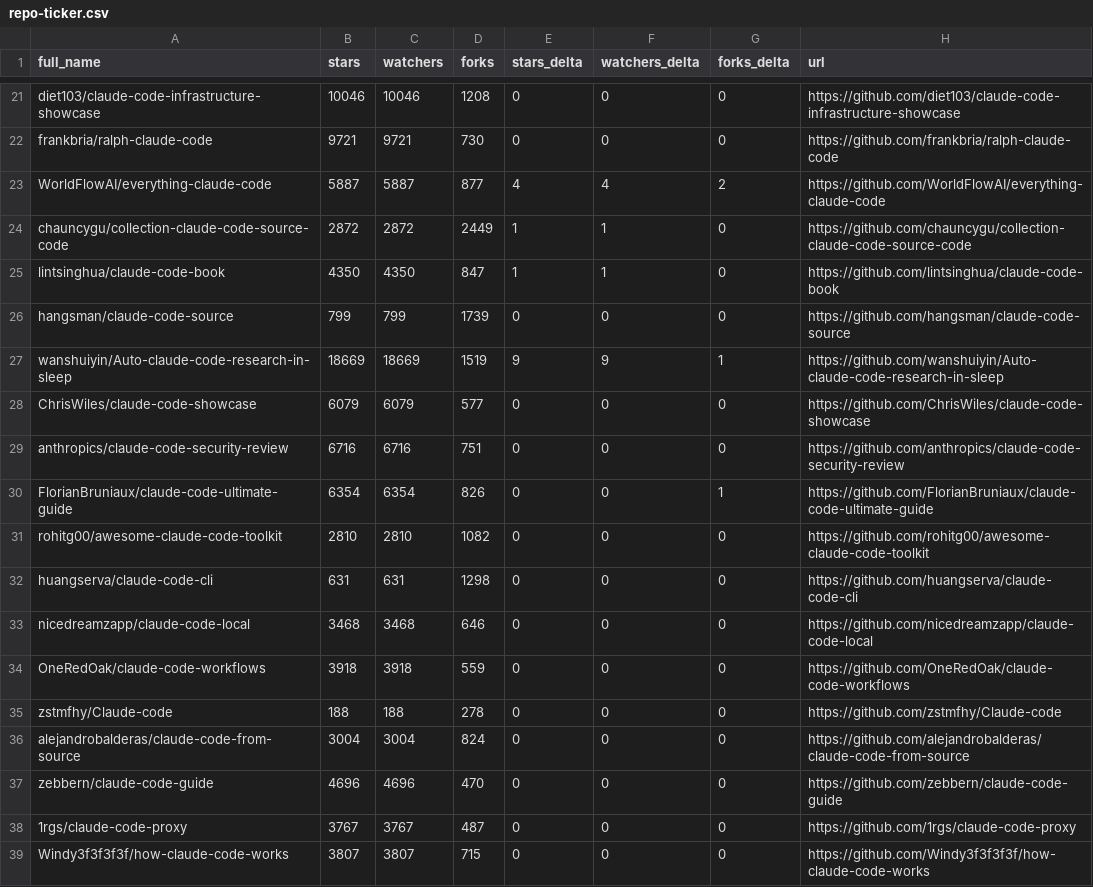
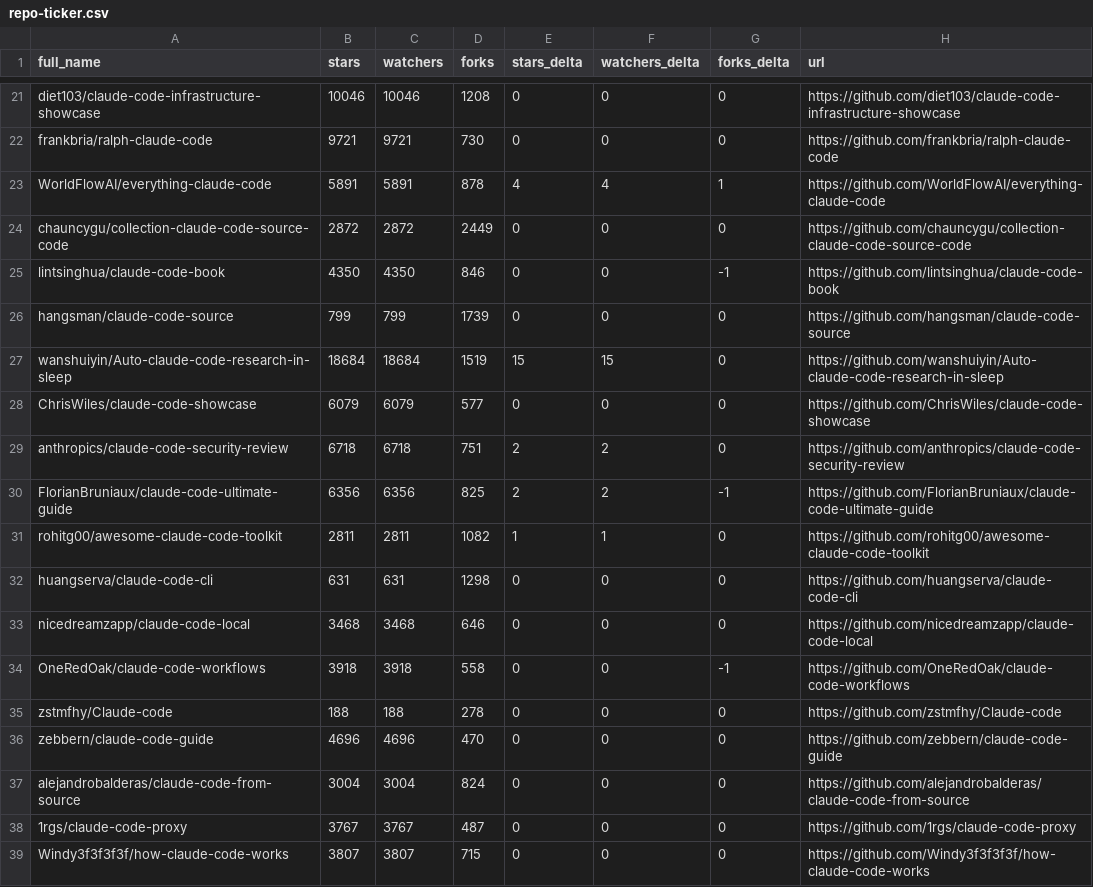
Before and after one commit to IgorOffline/hesreallyhim-awesome-claude-code, a CSV file: data/repo-ticker.csv, drawn as a sheet; only a part is shown, gaps mark what is left out; the diff covers the shown part only.

```diff
--- a/data/repo-ticker.csv
+++ b/data/repo-ticker.csv
@@ -22,17 +22,17 @@ diet103/claude-code-infrastructure-showcase,10046,10046,1208,0,0,0,https://githu
 frankbria/ralph-claude-code,9721,9721,730,0,0,0,https://github.com/frankbria/ralph-claude-code
-WorldFlowAI/everything-claude-code,5887,5887,877,4,4,2,https://github.com/WorldFlowAI/everything-claude-code
-chauncygu/collection-claude-code-source-code,2872,2872,2449,1,1,0,https://github.com/chauncygu/collection-claude-code-source-code
-lintsinghua/claude-code-book,4350,4350,847,1,1,0,https://github.com/lintsinghua/claude-code-book
+WorldFlowAI/everything-claude-code,5891,5891,878,4,4,1,https://github.com/WorldFlowAI/everything-claude-code
+chauncygu/collection-claude-code-source-code,2872,2872,2449,0,0,0,https://github.com/chauncygu/collection-claude-code-source-code
+lintsinghua/claude-code-book,4350,4350,846,0,0,-1,https://github.com/lintsinghua/claude-code-book
 hangsman/claude-code-source,799,799,1739,0,0,0,https://github.com/hangsman/claude-code-source
-wanshuiyin/Auto-claude-code-research-in-sleep,18669,18669,1519,9,9,1,https://github.com/wanshuiyin/Auto-claude-code-research-in-sleep
+wanshuiyin/Auto-claude-code-research-in-sleep,18684,18684,1519,15,15,0,https://github.com/wanshuiyin/Auto-claude-code-research-in-sleep
 ChrisWiles/claude-code-showcase,6079,6079,577,0,0,0,https://github.com/ChrisWiles/claude-code-showcase
-anthropics/claude-code-security-review,6716,6716,751,0,0,0,https://github.com/anthropics/claude-code-security-review
-FlorianBruniaux/claude-code-ultimate-guide,6354,6354,826,0,0,1,https://github.com/FlorianBruniaux/claude-code-ultimate-guide
-rohitg00/awesome-claude-code-toolkit,2810,2810,1082,0,0,0,https://github.com/rohitg00/awesome-claude-code-toolkit
+anthropics/claude-code-security-review,6718,6718,751,2,2,0,https://github.com/anthropics/claude-code-security-review
+FlorianBruniaux/claude-code-ultimate-guide,6356,6356,825,2,2,-1,https://github.com/FlorianBruniaux/claude-code-ultimate-guide
+rohitg00/awesome-claude-code-toolkit,2811,2811,1082,1,1,0,https://github.com/rohitg00/awesome-claude-code-toolkit
 huangserva/claude-code-cli,631,631,1298,0,0,0,https://github.com/huangserva/claude-code-cli
 nicedreamzapp/claude-code-local,3468,3468,646,0,0,0,https://github.com/nicedreamzapp/claude-code-local
-OneRedOak/claude-code-workflows,3918,3918,559,0,0,0,https://github.com/OneRedOak/claude-code-workflows
+OneRedOak/claude-code-workflows,3918,3918,558,0,0,-1,https://github.com/OneRedOak/claude-code-workflows
 zstmfhy/Claude-code,188,188,278,0,0,0,https://github.com/zstmfhy/Claude-code
+zebbern/claude-code-guide,4696,4696,470,0,0,0,https://github.com/zebbern/claude-code-guide
 alejandrobalderas/claude-code-from-source,3004,3004,824,0,0,0,https://github.com/alejandrobalderas/claude-code-from-source
-zebbern/claude-code-guide,4696,4696,470,0,0,0,https://github.com/zebbern/claude-code-guide
 1rgs/claude-code-proxy,3767,3767,487,0,0,0,https://github.com/1rgs/claude-code-proxy
```
Also changed, not shown: 3 added rows, 3 removed rows, 2 moved rows and 105 edited cells elsewhere in this file, 2 other files.
